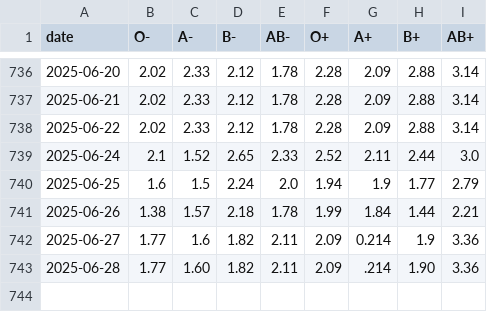
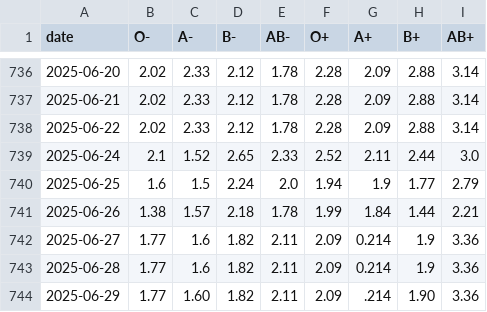
Before and after one commit to svenlatham/nhsbt-blood-levels, a CSV file: platelets.csv, drawn as a sheet; only a part is shown, gaps mark what is left out.

```diff
--- a/platelets.csv
+++ b/platelets.csv
@@ -742,2 +742,3 @@ date,O-,A-,B-,AB-,O+,A+,B+,AB+
 2025-06-27,1.77,1.6,1.82,2.11,2.09,0.214,1.9,3.36
-2025-06-28,1.77,1.60,1.82,2.11,2.09,.214,1.90,3.36
+2025-06-28,1.77,1.6,1.82,2.11,2.09,0.214,1.9,3.36
+2025-06-29,1.77,1.60,1.82,2.11,2.09,.214,1.90,3.36
```
Also changed, not shown: blood.csv.
